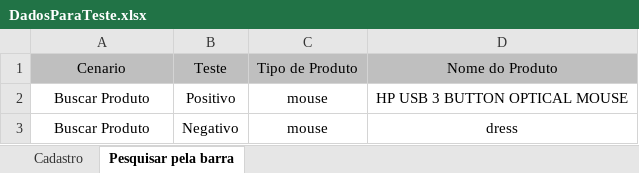
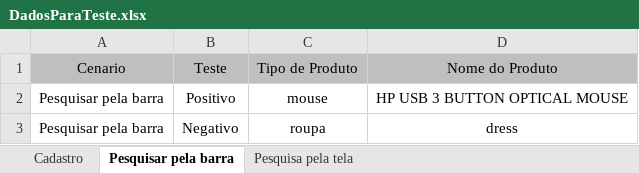
Before and after one commit to gusolisan/Appium-TDD-RSINET, an Excel workbook: src/main/java/br/com/rsinet/hub_tdd/appium/dadosParaTeste/DadosParaTeste.xlsx, sheet Pesquisar pela barra, drawn as a sheet; values as stored, in another font and other column widths than the file's, no borders; the diff names each change by its address in the sheet, - before the commit and + after, or states it on an @@ line.

```diff
--- a/src/main/java/br/com/rsinet/hub_tdd/appium/dadosParaTeste/DadosParaTeste.xlsx (sheet Pesquisar pela barra)
+++ b/src/main/java/br/com/rsinet/hub_tdd/appium/dadosParaTeste/DadosParaTeste.xlsx (sheet Pesquisar pela barra)
+sheet tab: Pesquisa pela tela
-A2:A3: Buscar Produto
+A2:A3: Pesquisar pela barra
-C3: mouse
+C3: roupa
```
Also changed, not shown: sheet Cadastro, 12 other files.
